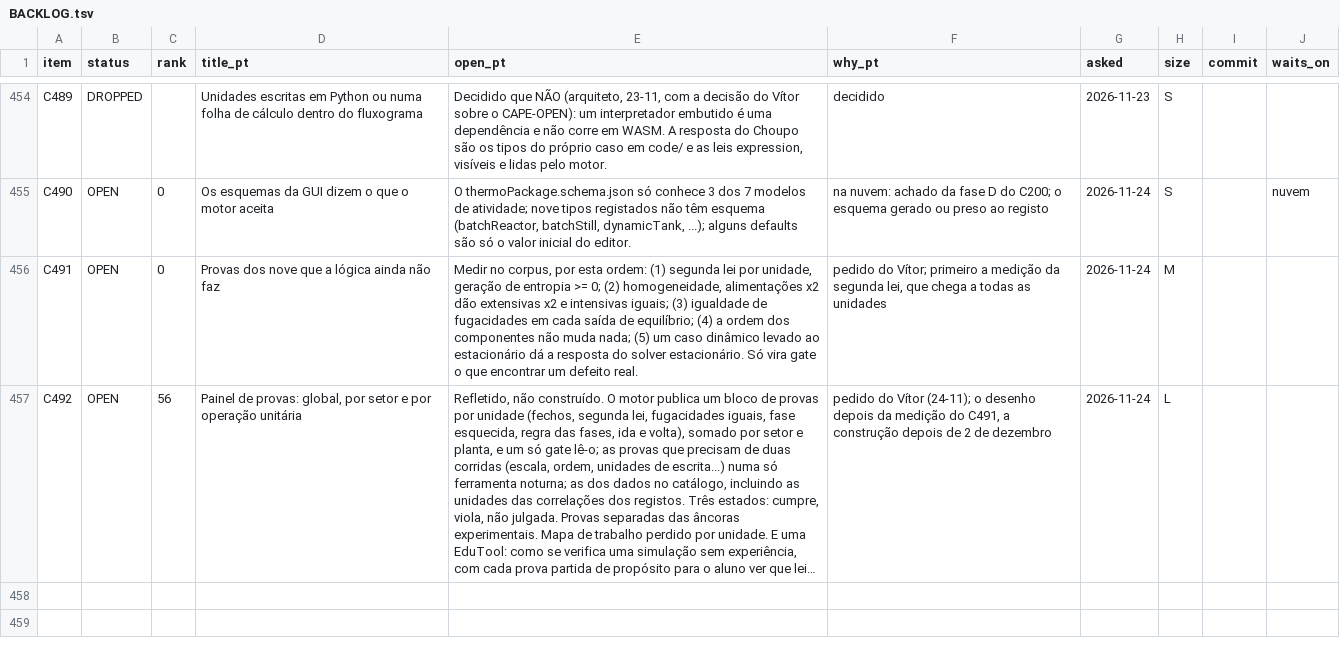
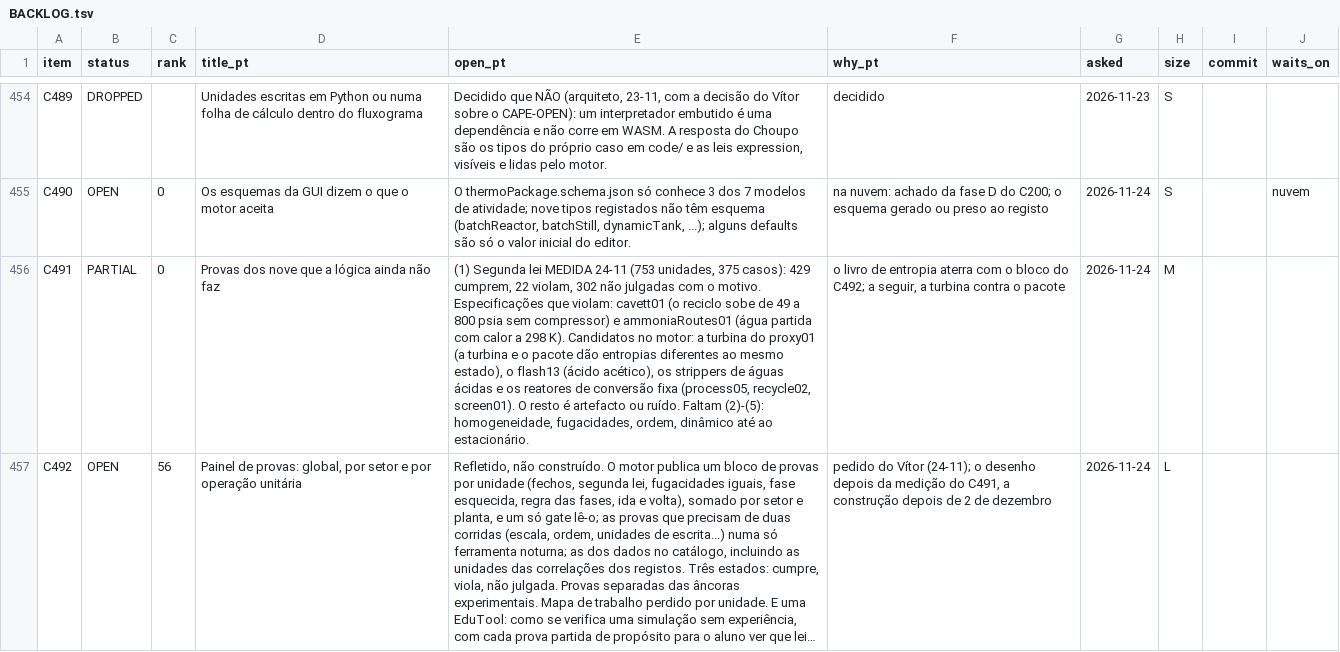
Before and after one commit to choupo-admin/choupo, a TSV file: BACKLOG.tsv, drawn as a sheet; only a part is shown, gaps mark what is left out; long unchanged cells end in …; the diff names each change by its address in the sheet, - before the commit and + after, or states it on an @@ line.

Commit message:
C491 (1): the second law measured over the corpus (22 violations read: specs, engine candidates, artefacts)
Signed-off-by: Vítor Geraldes <talentgroundlda@gmail.com>

```diff
--- a/BACKLOG.tsv
+++ b/BACKLOG.tsv
-B456 (status): OPEN
+B456 (status): PARTIAL
-E456 (open_pt): Medir no corpus, por esta ordem: (1) segunda lei por unidade, geração de entropia >= 0; (2) homogeneidade, alimentações x2 dão extensivas x2 e intensivas iguais; (3) igualdade de fugacidades em cada saída de equilíbrio; (4) a ordem dos componentes não muda nada; (5) um caso dinâmico levado ao estacionário dá a resposta do solver estacionário. Só vira gate o que encontrar um defeito real.
+E456 (open_pt): (1) Segunda lei MEDIDA 24-11 (753 unidades, 375 casos): 429 cumprem, 22 violam, 302 não julgadas com o motivo. Especificações que violam: cavett01 (o reciclo sobe de 49 a 800 psia sem compressor) e ammoniaRoutes01 (água partida com calor a 298 K). Candidatos no motor: a turbina do proxy01 (a turbina e o pacote dão entropias diferentes ao mesmo estado), o flash13 (ácido acético), os strippers de águas ácidas e os reatores de conversão fixa (process05, recycle02, screen01). O resto é artefacto ou ruído. Faltam (2)-(5): homogeneidade, fugacidades, ordem, dinâmico até ao estacionário.
-F456 (why_pt): pedido do Vítor; primeiro a medição da segunda lei, que chega a todas as unidades
+F456 (why_pt): o livro de entropia aterra com o bloco do C492; a seguir, a turbina contra o pacote
```
Also changed, not shown: 1 other file.
